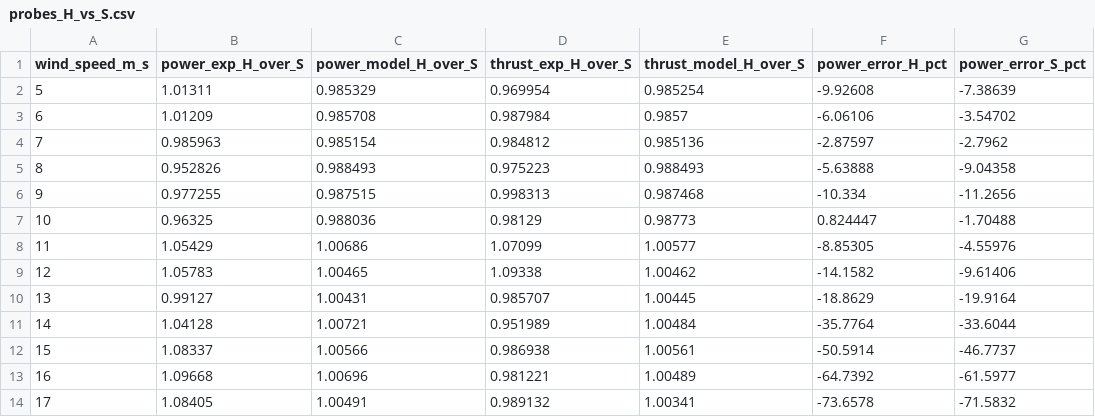
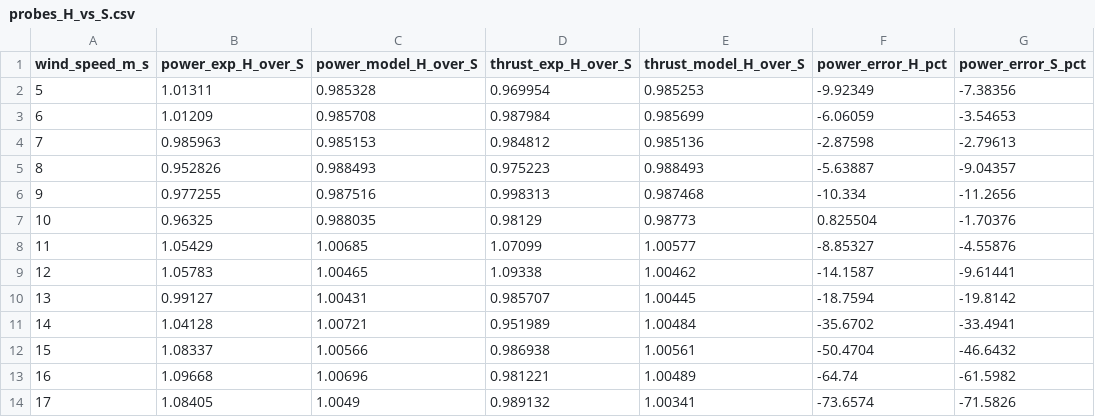
Before and after one commit to efirvida/openfoam-fsi-plugins, a CSV file: turbinesFoam/validation/phaseVI/analysis/aerodyn-verification/probes_H_vs_S.csv, drawn as a sheet; only a part is shown; the diff covers the shown part only.

```diff
--- a/turbinesFoam/validation/phaseVI/analysis/aerodyn-verification/probes_H_vs_S.csv
+++ b/turbinesFoam/validation/phaseVI/analysis/aerodyn-verification/probes_H_vs_S.csv
@@ -1,14 +1,14 @@
 wind_speed_m_s,power_exp_H_over_S,power_model_H_over_S,thrust_exp_H_over_S,thrust_model_H_over_S,power_error_H_pct,power_error_S_pct
-5,1.01311,0.985329,0.969954,0.985254,-9.92608,-7.38639
-6,1.01209,0.985708,0.987984,0.9857,-6.06106,-3.54702
-7,0.985963,0.985154,0.984812,0.985136,-2.87597,-2.7962
-8,0.952826,0.988493,0.975223,0.988493,-5.63888,-9.04358
-9,0.977255,0.987515,0.998313,0.987468,-10.334,-11.2656
-10,0.96325,0.988036,0.98129,0.98773,0.824447,-1.70488
-11,1.05429,1.00686,1.07099,1.00577,-8.85305,-4.55976
-12,1.05783,1.00465,1.09338,1.00462,-14.1582,-9.61406
-13,0.99127,1.00431,0.985707,1.00445,-18.8629,-19.9164
-14,1.04128,1.00721,0.951989,1.00484,-35.7764,-33.6044
-15,1.08337,1.00566,0.986938,1.00561,-50.5914,-46.7737
-16,1.09668,1.00696,0.981221,1.00489,-64.7392,-61.5977
-17,1.08405,1.00491,0.989132,1.00341,-73.6578,-71.5832
+5,1.01311,0.985328,0.969954,0.985253,-9.92349,-7.38356
+6,1.01209,0.985708,0.987984,0.985699,-6.06059,-3.54653
+7,0.985963,0.985153,0.984812,0.985136,-2.87598,-2.79613
+8,0.952826,0.988493,0.975223,0.988493,-5.63887,-9.04357
+9,0.977255,0.987516,0.998313,0.987468,-10.334,-11.2656
+10,0.96325,0.988035,0.98129,0.98773,0.825504,-1.70376
+11,1.05429,1.00685,1.07099,1.00577,-8.85327,-4.55876
+12,1.05783,1.00465,1.09338,1.00462,-14.1587,-9.61441
+13,0.99127,1.00431,0.985707,1.00445,-18.7594,-19.8142
+14,1.04128,1.00721,0.951989,1.00484,-35.6702,-33.4941
+15,1.08337,1.00566,0.986938,1.00561,-50.4704,-46.6432
+16,1.09668,1.00696,0.981221,1.00489,-64.74,-61.5982
+17,1.08405,1.0049,0.989132,1.00341,-73.6574,-71.5826
```
Also changed, not shown: 19 edited cells elsewhere in this file, turbinesFoam/validation/phaseVI/analysis/aerodyn-verification/pitch_attached_power.csv, turbinesFoam/validation/phaseVI/analysis/aerodyn-verification/rtest_bem_double.csv, 14 other files.
